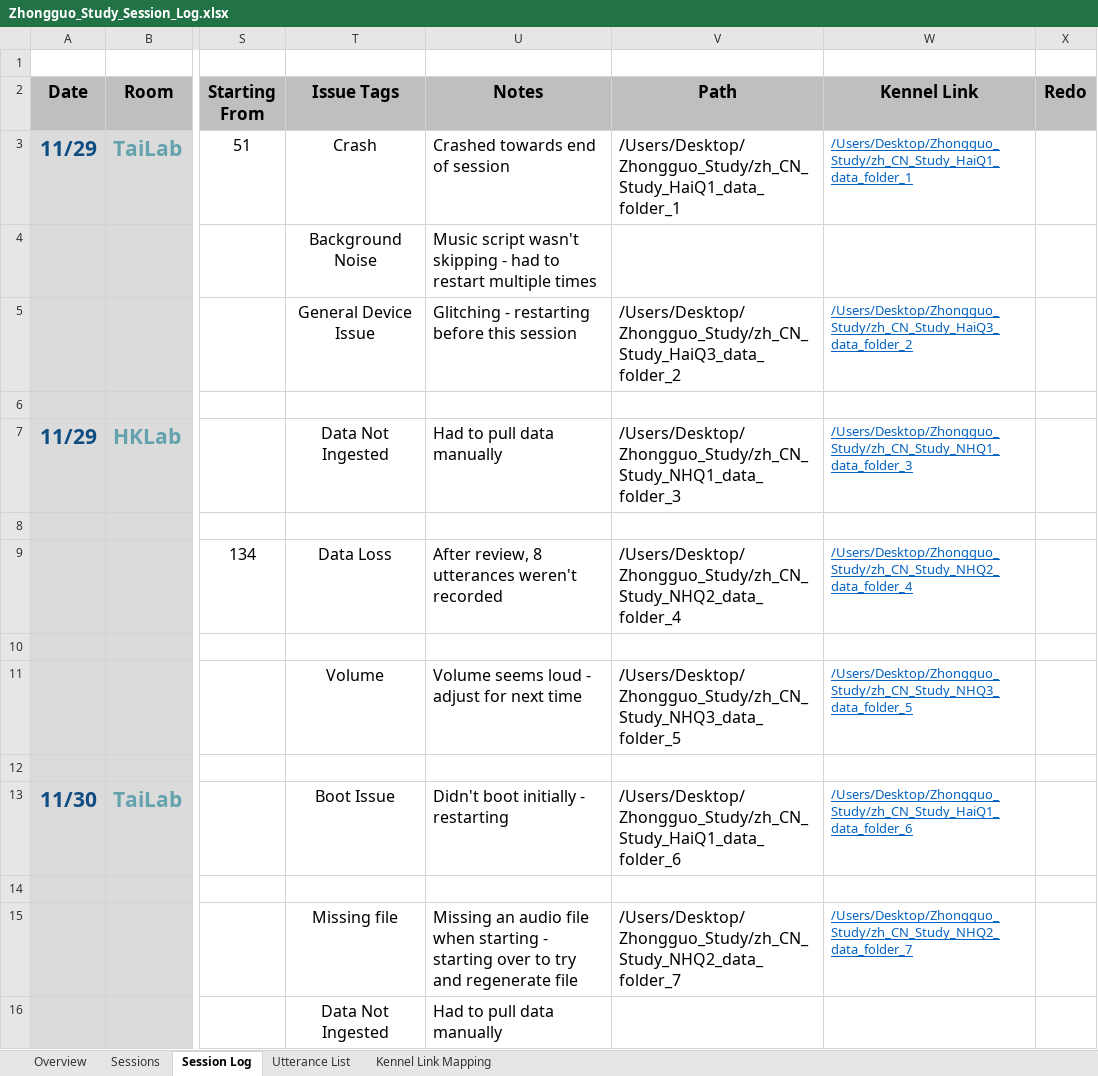
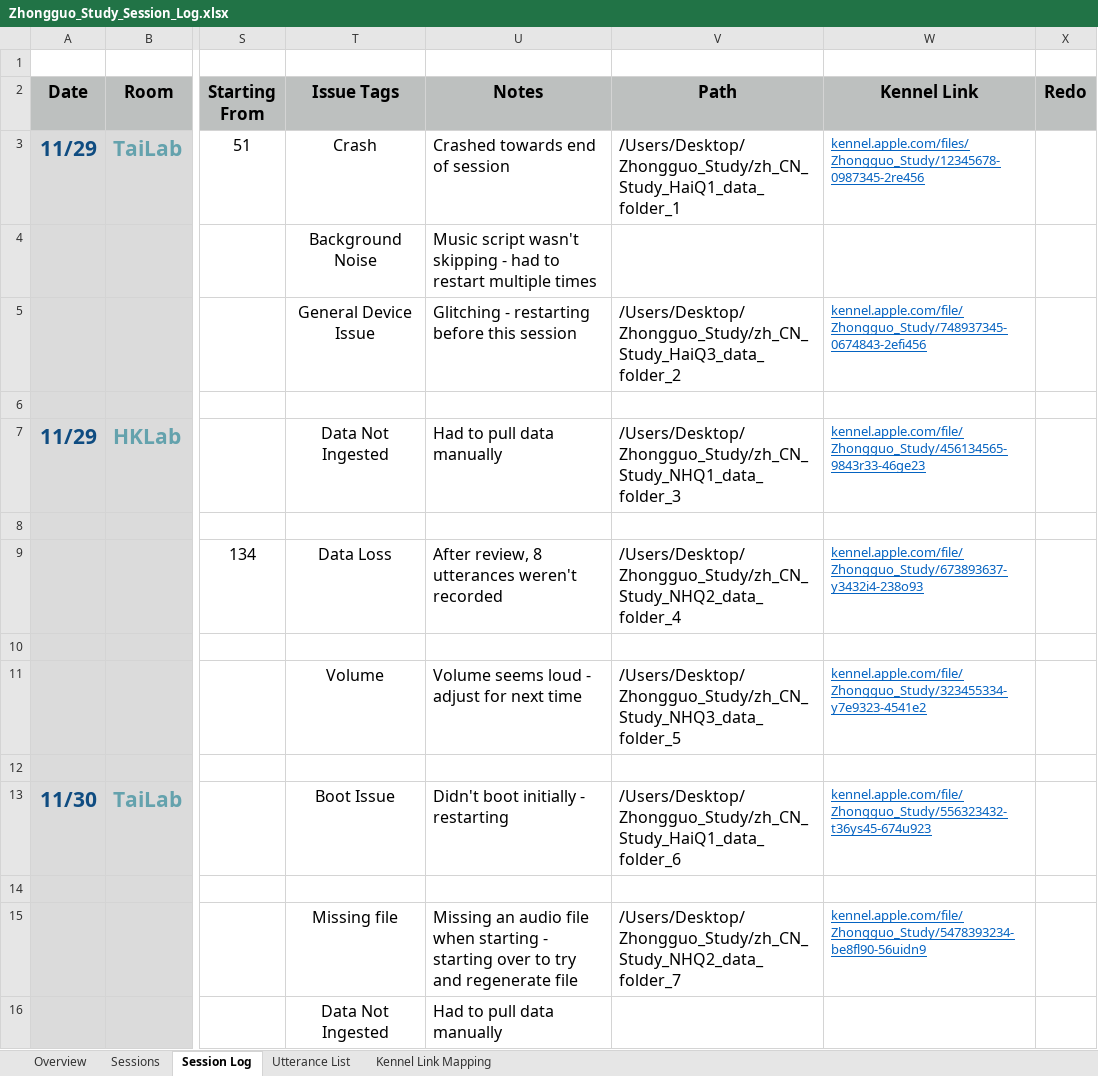
Before and after one commit to erinnalani/le_portfolio, an Excel workbook: Zhongguo_Study_Files/Zhongguo_Study_Session_Log.xlsx, sheet Session Log, drawn as a sheet; only a part is shown, gaps mark what is left out; values as stored, in another font and other column widths than the file's, no borders; charts and pictures and conditional formats not drawn; the diff covers the shown part only; the diff names each change by its address in the sheet, - before the commit and + after, or states it on an @@ line.

Commit message:
Error Fix
Fixed error in Kennel Link/Kennel Link Mapping

```diff
--- a/Zhongguo_Study_Files/Zhongguo_Study_Session_Log.xlsx (sheet Session Log)
+++ b/Zhongguo_Study_Files/Zhongguo_Study_Session_Log.xlsx (sheet Session Log)
-W3 (Kennel Link): /Users/Desktop/Zhongguo_Study/zh_CN_Study_HaiQ1_data_folder_1
+W3 (Kennel Link): kennel.apple.com/files/Zhongguo_Study/12345678-0987345-2re456
-W5 (Kennel Link): /Users/Desktop/Zhongguo_Study/zh_CN_Study_HaiQ3_data_folder_2
+W5 (Kennel Link): kennel.apple.com/file/Zhongguo_Study/748937345-0674843-2efi456
-W7 (Kennel Link): /Users/Desktop/Zhongguo_Study/zh_CN_Study_NHQ1_data_folder_3
+W7 (Kennel Link): kennel.apple.com/file/Zhongguo_Study/456134565-9843r33-46ge23
-W9 (Kennel Link): /Users/Desktop/Zhongguo_Study/zh_CN_Study_NHQ2_data_folder_4
+W9 (Kennel Link): kennel.apple.com/file/Zhongguo_Study/673893637-y3432i4-238o93
-W11 (Kennel Link): /Users/Desktop/Zhongguo_Study/zh_CN_Study_NHQ3_data_folder_5
+W11 (Kennel Link): kennel.apple.com/file/Zhongguo_Study/323455334-y7e9323-4541e2
-W13 (Kennel Link): /Users/Desktop/Zhongguo_Study/zh_CN_Study_HaiQ1_data_folder_6
+W13 (Kennel Link): kennel.apple.com/file/Zhongguo_Study/556323432-t36ys45-674u923
-W15 (Kennel Link): /Users/Desktop/Zhongguo_Study/zh_CN_Study_NHQ2_data_folder_7
+W15 (Kennel Link): kennel.apple.com/file/Zhongguo_Study/5478393234-be8fl90-56uidn9
```
Also changed, not shown: 12 edited cells elsewhere in this sheet, sheet Overview, formulas that keep their value, charts or pictures.
